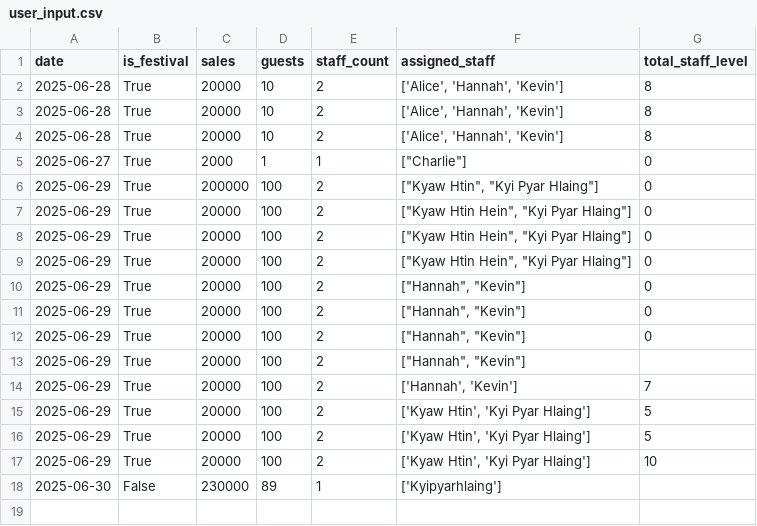
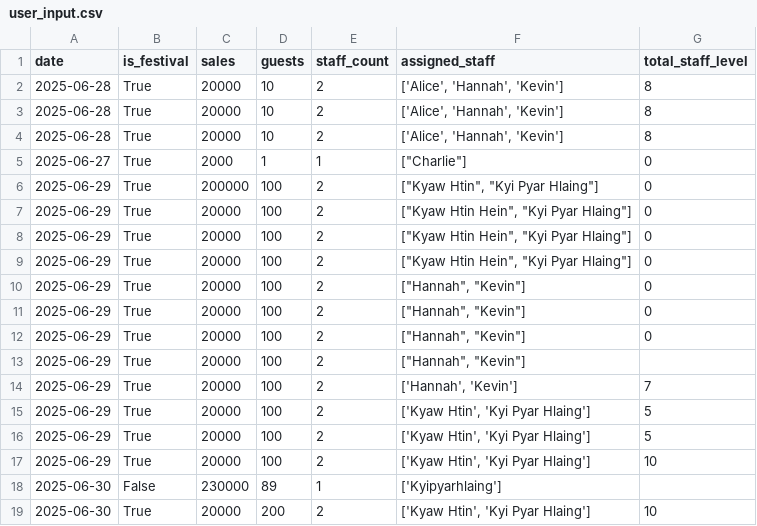
Before and after one commit to Kyawhtin21501/CCC_project, a CSV file: data/user_input.csv, drawn as a sheet; the diff names each change by its address in the sheet, - before the commit and + after, or states it on an @@ line.

Commit message:
user input control

```diff
--- a/data/user_input.csv
+++ b/data/user_input.csv
+row 19: 2025-06-30 | True | 20000 | 200 | 2 | ['Kyaw Htin', 'Kyi Pyar Hlaing'] | 10
```
Also changed, not shown: 2 other files.
